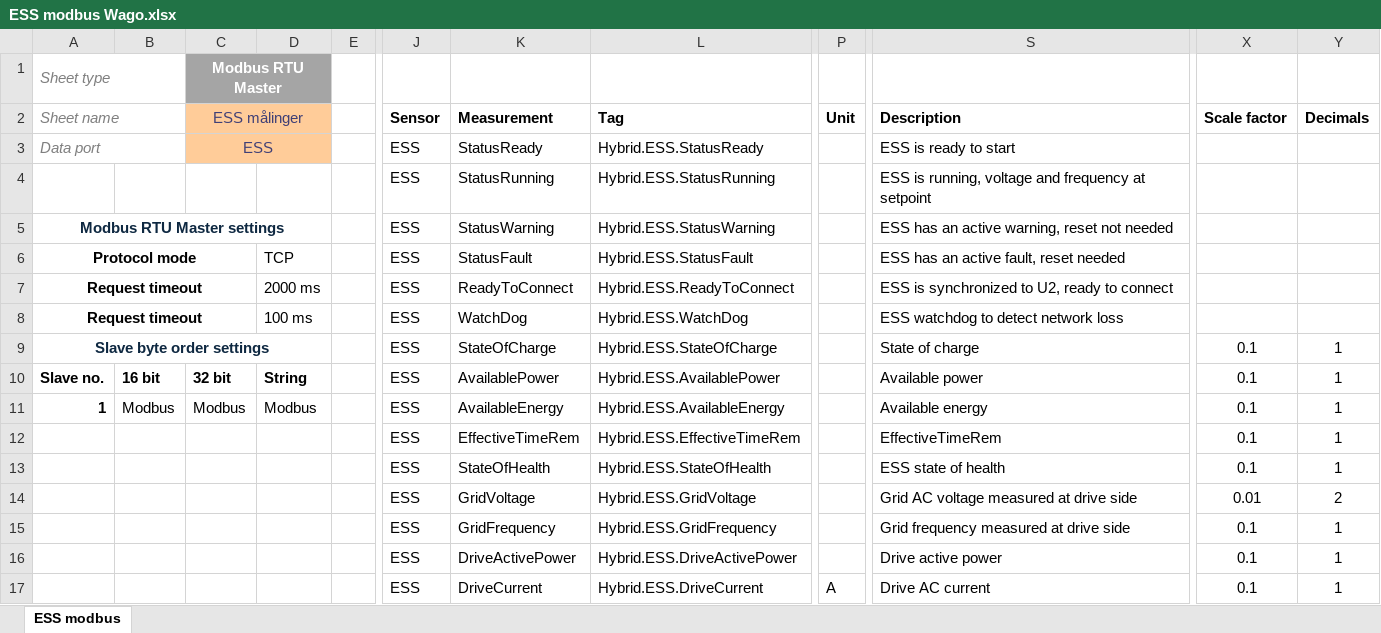
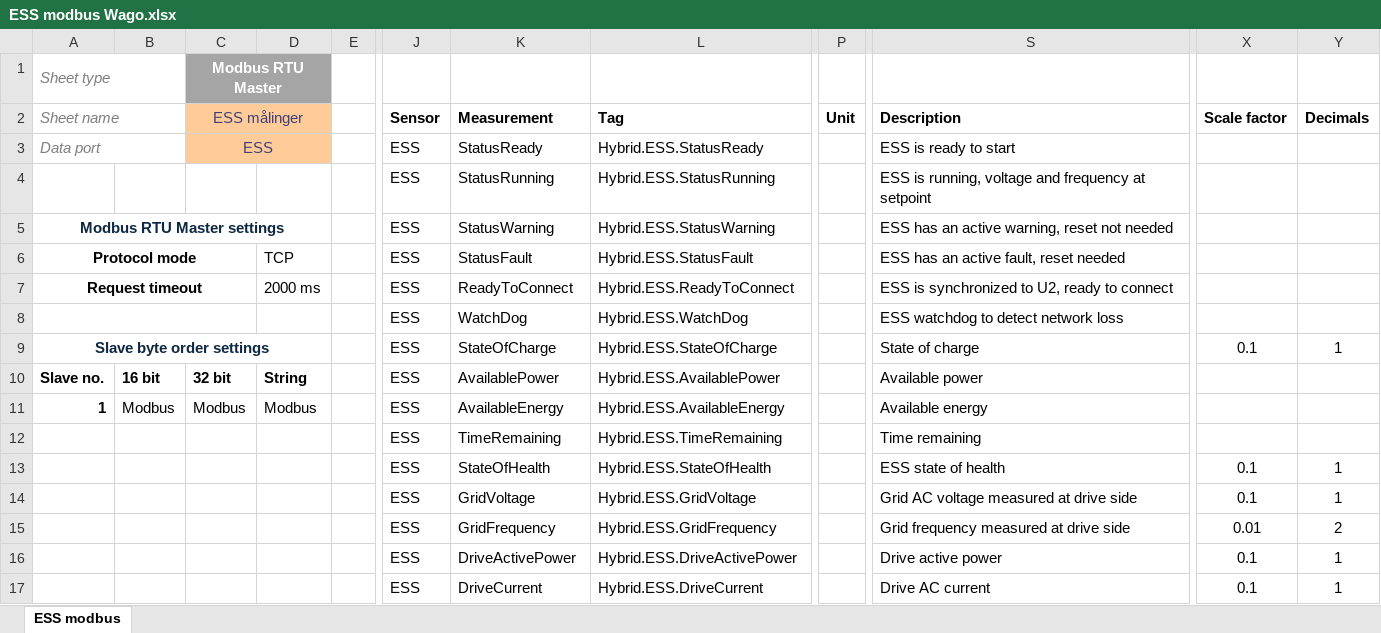
Before and after one commit to Tronden/NexusConfigTool, an Excel workbook: Data/ESS/ESS modbus Wago.xlsx, sheet ESS modbus, drawn as a sheet; only a part is shown, gaps mark what is left out; values as stored, in another font and other column widths than the file's, no borders; conditional formats not drawn; the diff covers the shown part only; the diff names each change by its address in the sheet, - before the commit and + after, or states it on an @@ line.

```diff
--- a/Data/ESS/ESS modbus Wago.xlsx (sheet ESS modbus)
+++ b/Data/ESS/ESS modbus Wago.xlsx (sheet ESS modbus)
-A8 (Sheet name): Request timeout
+A8 (Sheet name): (empty)
-D8: 100 ms
+D8: (empty)
-X10:X12 (Scale factor): 0.1
+X10:X12 (Scale factor): (empty)
-Y10:Y12 (Decimals): 1
+Y10:Y12 (Decimals): (empty)
-K12 (Measurement): EffectiveTimeRem
+K12 (Measurement): TimeRemaining
-L12 (Tag): Hybrid.ESS.EffectiveTimeRem
+L12 (Tag): Hybrid.ESS.TimeRemaining
-S12 (Description): EffectiveTimeRem
+S12 (Description): Time remaining
-X14 (Scale factor): 0.01
+X14 (Scale factor): 0.1
-Y14 (Decimals): 2
+Y14 (Decimals): 1
-X15 (Scale factor): 0.1
+X15 (Scale factor): 0.01
-Y15 (Decimals): 1
+Y15 (Decimals): 2
-P17 (Unit): A
+P17 (Unit): (empty)
```
Also changed, not shown: 36 edited cells and cell formats elsewhere in this sheet, Data/Alarmlist/Alarmlist 3.xlsx, Data/EMS/EMS modbus Beckhoff.xlsx, 10 other files.
